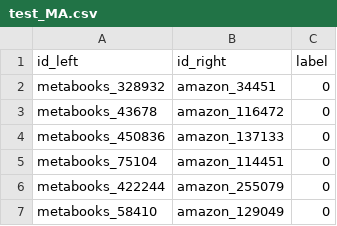
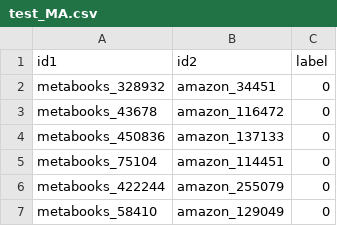
Before and after one commit to gdebus/data-integration-team-project, a CSV file: books-integration/ml-datasets/test_MA.csv, drawn as a sheet; only a part is shown.

Commit message:
books entity matching

```diff
--- a/books-integration/ml-datasets/test_MA.csv
+++ b/books-integration/ml-datasets/test_MA.csv
@@ -1,2 +1,2 @@
-id_left,id_right,label
+id1,id2,label
 metabooks_328932,amazon_34451,0
```
Also changed, not shown: books-integration/ml-datasets/test_MG.csv, books-integration/ml-datasets/train_MA.csv, 26 other files.
